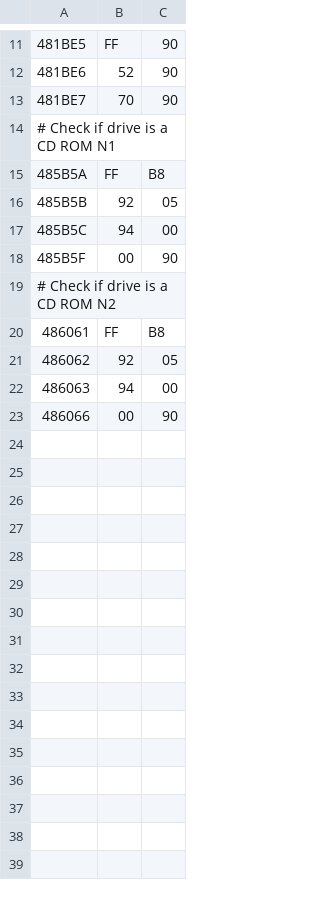
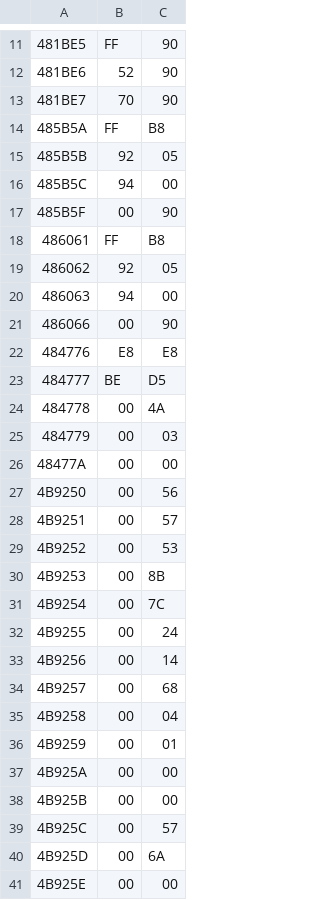
Before and after one commit to TheKikGen/REBIRTH-NOCD, a CSV file: nocd.patch.csv, drawn as a sheet; only a part is shown, gaps mark what is left out; removed rows and columns are numbered as before the commit, all else as after; the diff covers the shown part only; the diff names each change by its address in the sheet, - before the commit and + after, or states it on an @@ line.

Commit message:
Update NO CD patch with new hexadecimal values
Added additional patch values to the NO CD patch for Rebirth 2.01.

```diff
--- a/nocd.patch.csv
+++ b/nocd.patch.csv
-row 14: # Check if drive is a CD ROM N1
-row 19: # Check if drive is a CD ROM N2
+row 22: 484776 | E8 | E8
+row 23: 484777 | BE | D5
+row 24: 484778 | 00 | 4A
+row 25: 484779 | 00 | 03
+row 26: 48477A | 00 | 00
+row 27: 4B9250 | 00 | 56
+row 28: 4B9251 | 00 | 57
+row 29: 4B9252 | 00 | 53
+row 30: 4B9253 | 00 | 8B
+row 31: 4B9254 | 00 | 7C
+row 32: 4B9255 | 00 | 24
+row 33: 4B9256 | 00 | 14
+row 34: 4B9257 | 00 | 68
+row 35: 4B9258 | 00 | 04
+row 36: 4B9259 | 00 | 01
+row 37: 4B925A | 00 | 00
+row 38: 4B925B | 00 | 00
+row 39: 4B925C | 00 | 57
+row 40: 4B925D | 00 | 6A
+row 41: 4B925E | 00 | 00
```
Also changed, not shown: 26 added rows elsewhere in this file.
